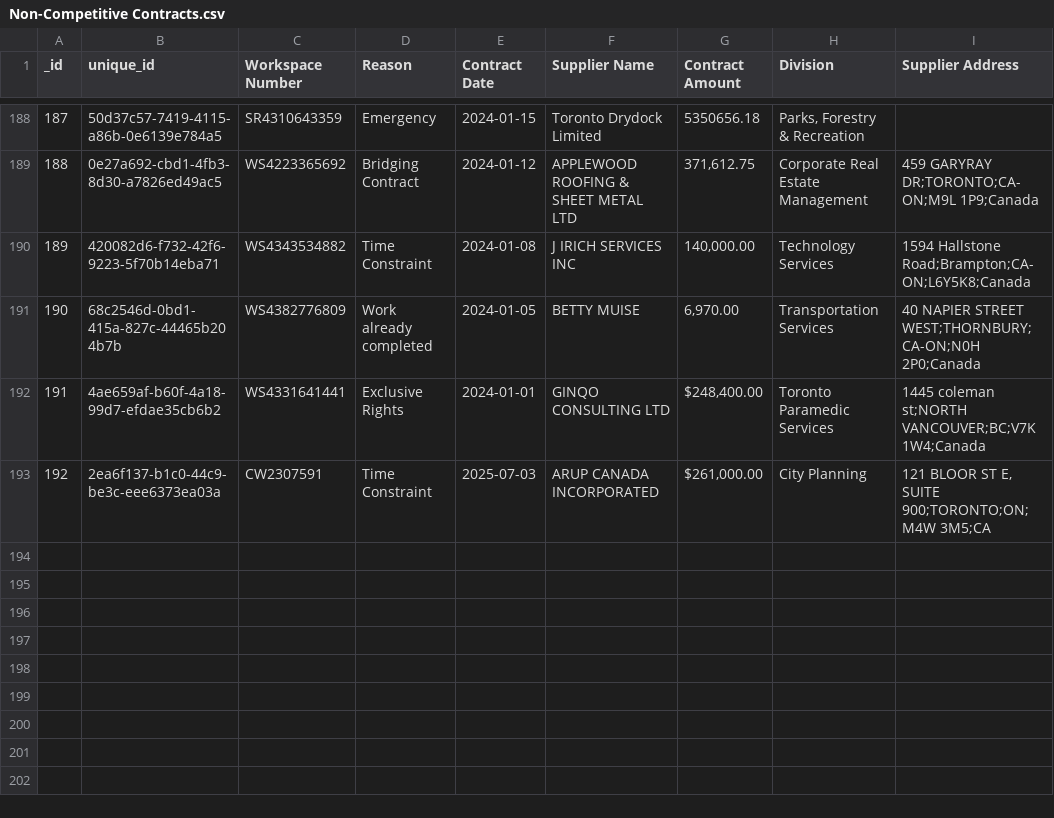
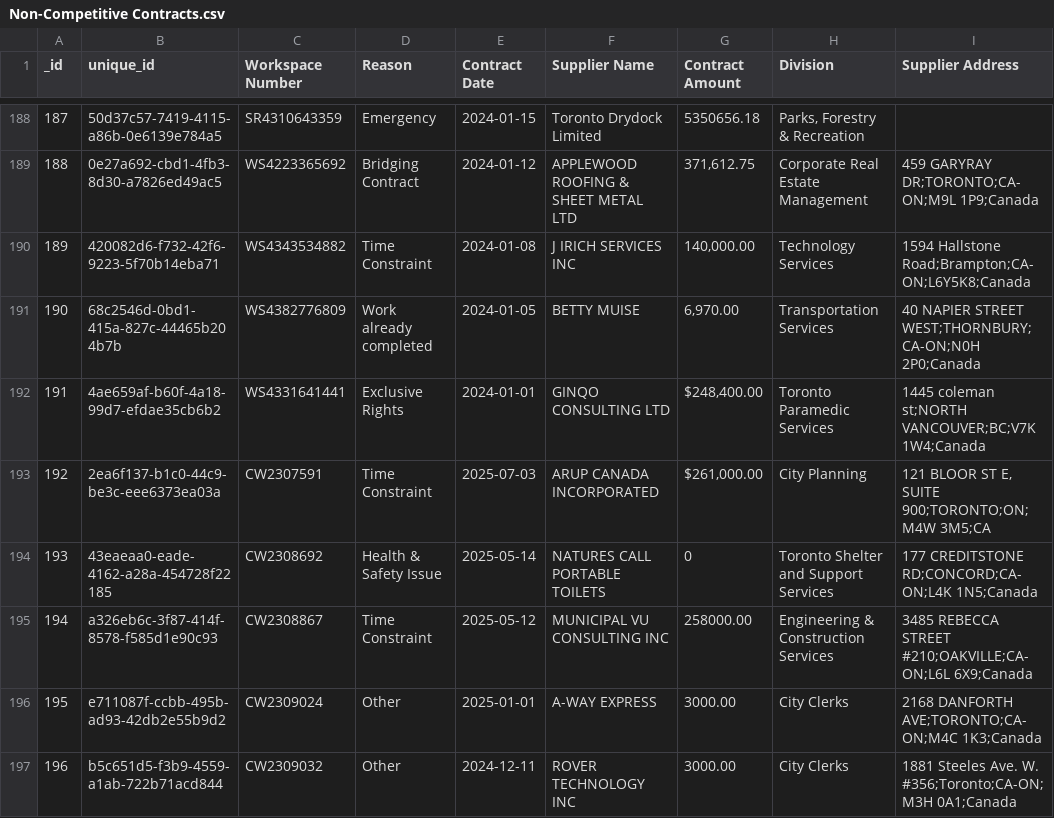
Before and after one commit to RamVasuthevan/city-of-toronto-contracts-data, a CSV file: Non-Competitive Contracts.csv, drawn as a sheet; only a part is shown, gaps mark what is left out.

```diff
--- a/Non-Competitive Contracts.csv
+++ b/Non-Competitive Contracts.csv
@@ -193 +193,5 @@ _id,unique_id,Workspace Number,Reason,Contract Date,Supplier Name,Contract Amoun
 192,2ea6f137-b1c0-44c9-be3c-eee6373ea03a,CW2307591,Time Constraint,2025-07-03,ARUP CANADA INCORPORATED,"$261,000.00",City Planning,"121 BLOOR ST E, SUITE 900;TORONTO;ON;M4W 3M5;CA"
+193,43eaeaa0-eade-4162-a28a-454728f22185,CW2308692,Health & Safety Issue,2025-05-14,NATURES CALL PORTABLE TOILETS,0,Toronto Shelter and Support Services,177 CREDITSTONE RD;CONCORD;CA-ON;L4K 1N5;Canada
+194,a326eb6c-3f87-414f-8578-f585d1e90c93,CW2308867,Time Constraint,2025-05-12,MUNICIPAL VU CONSULTING INC,258000.00,Engineering & Construction Services,3485 REBECCA STREET #210;OAKVILLE;CA-ON;L6L 6X9;Canada
+195,e711087f-ccbb-495b-ad93-42db2e55b9d2,CW2309024,Other,2025-01-01,A-WAY EXPRESS,3000.00,City Clerks,2168 DANFORTH AVE;TORONTO;CA-ON;M4C 1K3;Canada
+196,b5c651d5-f3b9-4559-a1ab-722b71acd844,CW2309032,Other,2024-12-11,ROVER TECHNOLOGY INC,3000.00,City Clerks,1881 Steeles Ave. W. #356;Toronto;CA-ON;M3H 0A1;Canada
```
Also changed, not shown: All Solicitations.csv, 1 other file.
